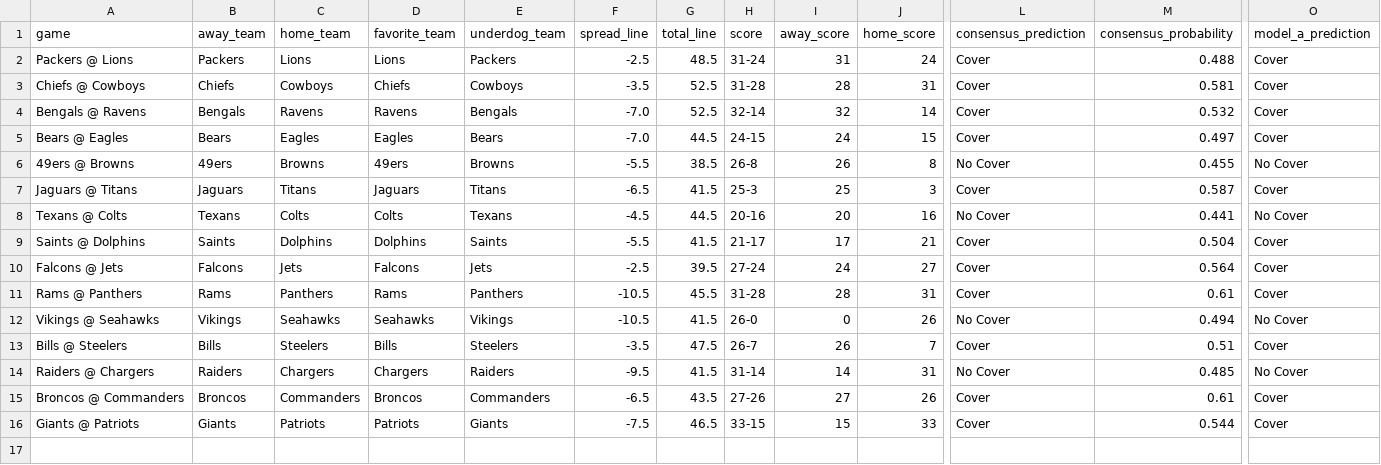
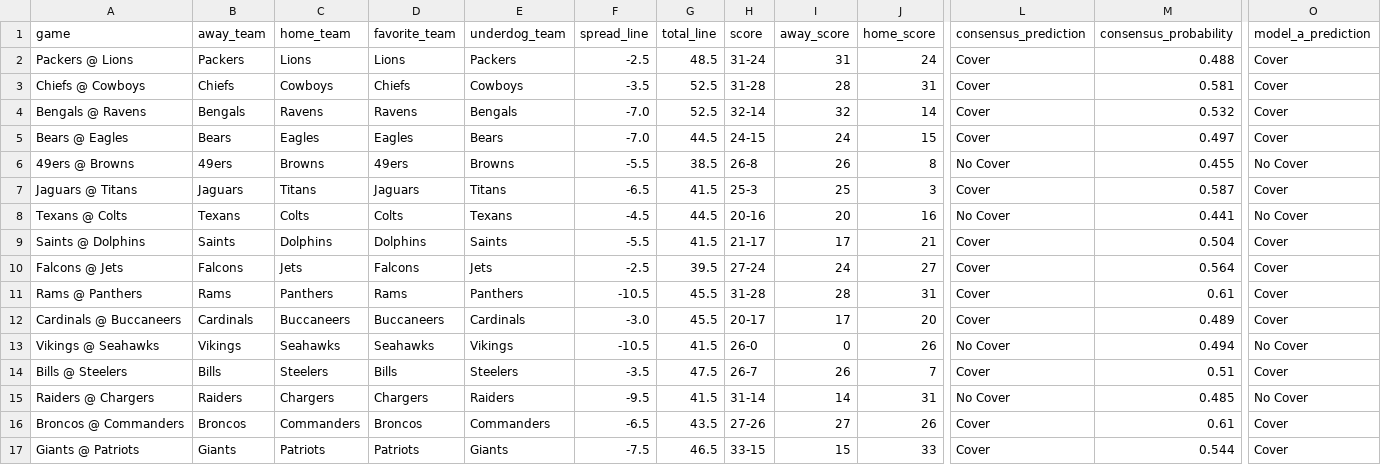
Before and after one commit to mightenyip/nfl-cover-model, a CSV file: data/week13_actual_results_analysis.csv, drawn as a sheet; only a part is shown, gaps mark what is left out; rows hold the shown columns only; the diff names each change by its address in the sheet, - before the commit and + after, or states it on an @@ line.

Commit message:
Fix Week 13: Add missing Cardinals @ Buccaneers game (push)
- Added Cardinals @ Buccaneers game result (TB 20, ARI 17)
- This was a push (exact spread match: -3.0)
- Updated cumulative performance: 103/207 (49.8% accuracy)
- Week 13 now shows 11/15 correct (68.8%) excluding the push

```diff
--- a/data/week13_actual_results_analysis.csv
+++ b/data/week13_actual_results_analysis.csv
+row 12: Cardinals @ Buccaneers | Cardinals | Buccaneers | Buccaneers | Cardinals | -3.0 | 45.5 | 20-17 | 17 | 20 | Cover | 0.489 | Cover
```
Also changed, not shown: data/model_performance/cumulative_model_performance.csv, 1 other file.
